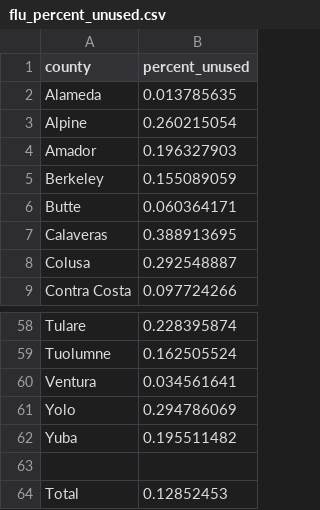
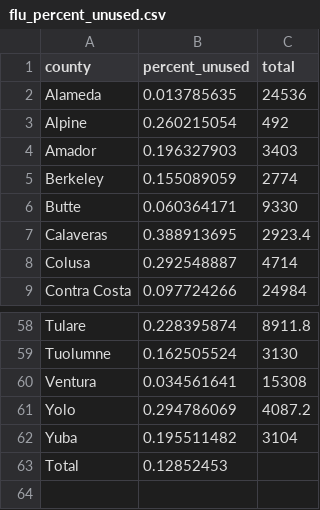
Before and after one commit to scottpham/flu-bubble-chart-with-leaflet, a CSV file: flu_percent_unused.csv, drawn as a sheet; only a part is shown, gaps mark what is left out; removed rows and columns are numbered as before the commit, all else as after; the diff names each change by its address in the sheet, - before the commit and + after, or states it on an @@ line.

```diff
--- a/flu_percent_unused.csv
+++ b/flu_percent_unused.csv
+column C (total), rows 2-9: 24536 | 492 | 3403 | 2774 | 9330 | 2923.4 | 4714 | 24984; rows 58-62: 8911.8 | 3130 | 15308 | 4087.2 | 3104
-row 63: (empty)
```
Also changed, not shown: 6 other files.
